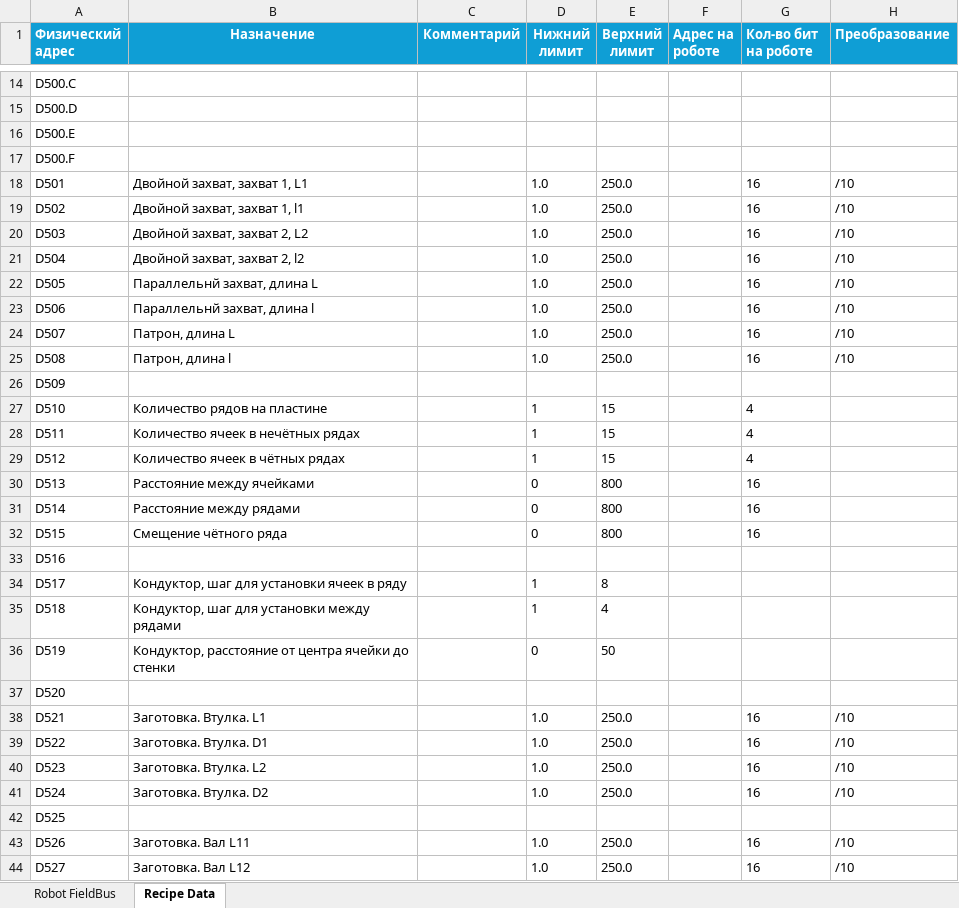
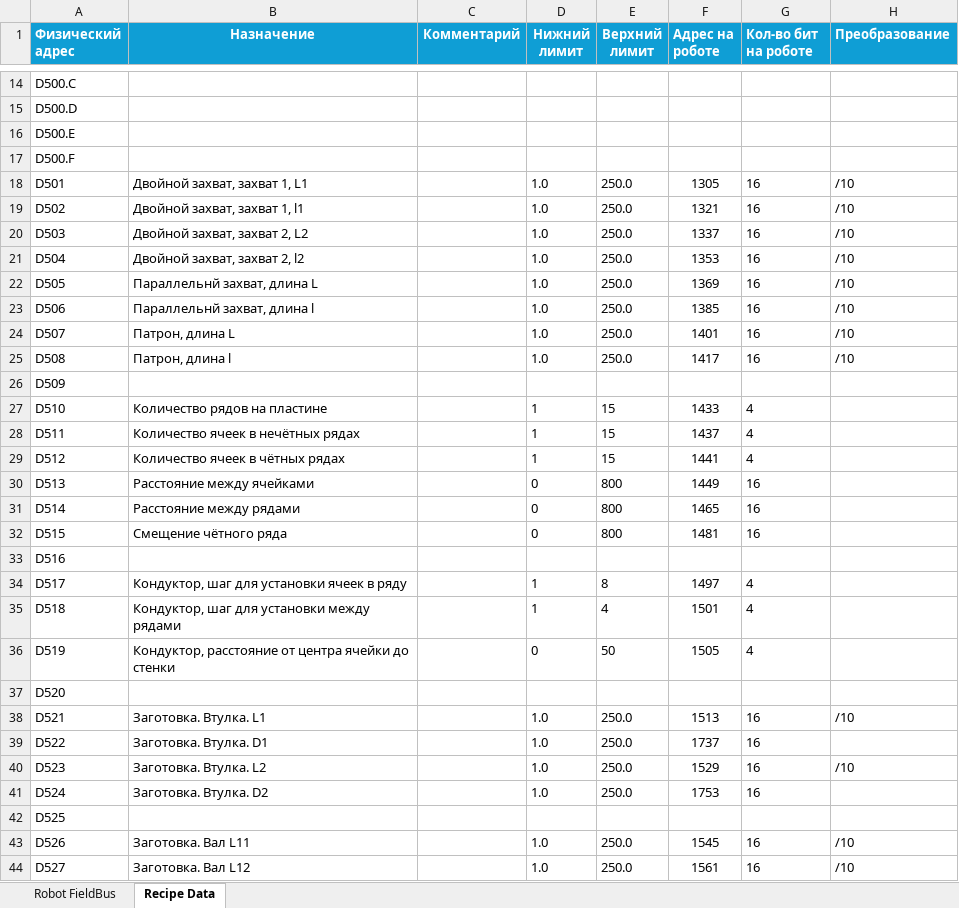
Before and after one commit to dm-bogachev/SW002-LoadWizardPro, an Excel workbook: Таблица сигналов.xlsx, sheet Recipe Data, drawn as a sheet; only a part is shown, gaps mark what is left out; values as stored, in another font and other column widths than the file's, no borders; table styles not drawn; the diff covers the shown part only; the diff names each change by its address in the sheet, - before the commit and + after, or states it on an @@ line.

```diff
--- a/Таблица сигналов.xlsx (sheet Recipe Data)
+++ b/Таблица сигналов.xlsx (sheet Recipe Data)
-F18 (Адрес на роботе): (empty)
+F18 (Адрес на роботе): 1305
-F19 (Адрес на роботе): (empty)
+F19 (Адрес на роботе): 1321
-F20 (Адрес на роботе): (empty)
+F20 (Адрес на роботе): 1337
-F21 (Адрес на роботе): (empty)
+F21 (Адрес на роботе): 1353
-F22 (Адрес на роботе): (empty)
+F22 (Адрес на роботе): 1369
-F23 (Адрес на роботе): (empty)
+F23 (Адрес на роботе): 1385
-F24 (Адрес на роботе): (empty)
+F24 (Адрес на роботе): 1401
-F25 (Адрес на роботе): (empty)
+F25 (Адрес на роботе): 1417
-F27 (Адрес на роботе): (empty)
+F27 (Адрес на роботе): 1433
-F28 (Адрес на роботе): (empty)
+F28 (Адрес на роботе): 1437
-F29 (Адрес на роботе): (empty)
+F29 (Адрес на роботе): 1441
-F30 (Адрес на роботе): (empty)
+F30 (Адрес на роботе): 1449
-F31 (Адрес на роботе): (empty)
+F31 (Адрес на роботе): 1465
-F32 (Адрес на роботе): (empty)
+F32 (Адрес на роботе): 1481
-F34 (Адрес на роботе): (empty)
+F34 (Адрес на роботе): 1497
-G34:G36 (Кол-во бит на роботе): (empty)
+G34:G36 (Кол-во бит на роботе): 4
-F35 (Адрес на роботе): (empty)
+F35 (Адрес на роботе): 1501
-F36 (Адрес на роботе): (empty)
+F36 (Адрес на роботе): 1505
-F38 (Адрес на роботе): (empty)
+F38 (Адрес на роботе): 1513
-F39 (Адрес на роботе): (empty)
+F39 (Адрес на роботе): 1737
-H39 (Преобразование): /10
+H39 (Преобразование): (empty)
-F40 (Адрес на роботе): (empty)
+F40 (Адрес на роботе): 1529
-F41 (Адрес на роботе): (empty)
+F41 (Адрес на роботе): 1753
-H41 (Преобразование): /10
+H41 (Преобразование): (empty)
-F43 (Адрес на роботе): (empty)
+F43 (Адрес на роботе): 1545
-F44 (Адрес на роботе): (empty)
+F44 (Адрес на роботе): 1561
```
Also changed, not shown: 19 edited cells elsewhere in this sheet, sheet Robot FieldBus, 18 other files.
